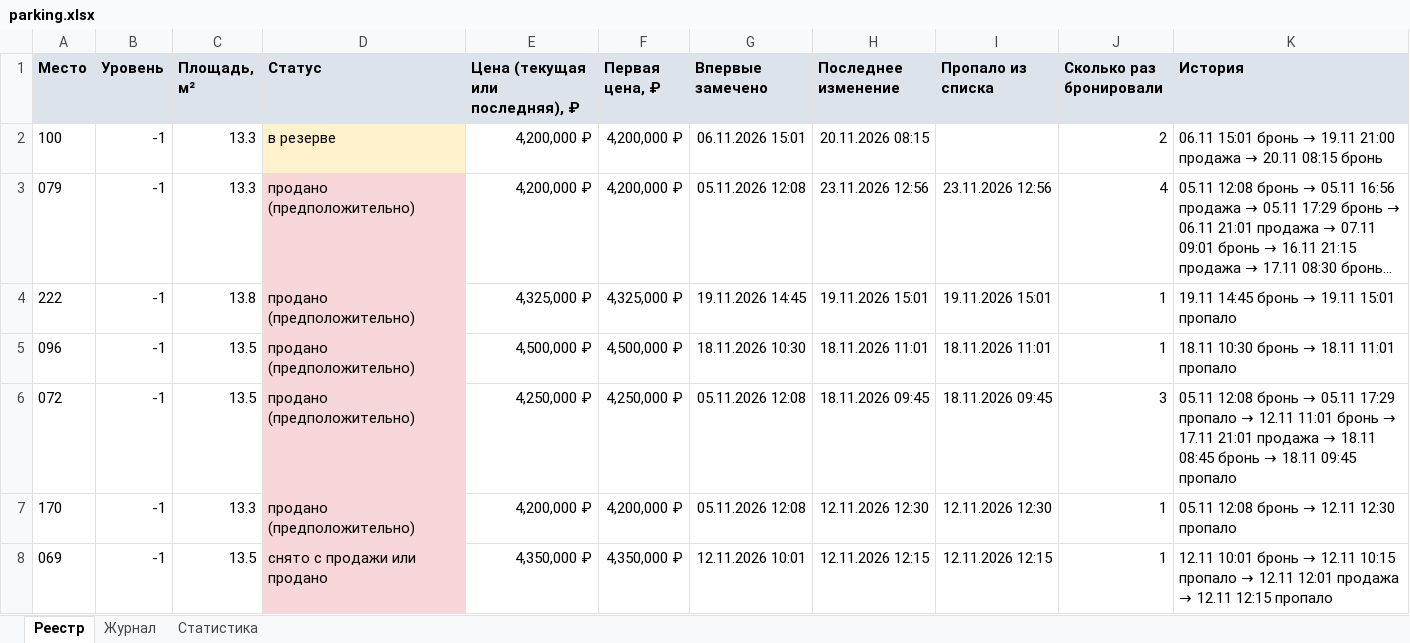
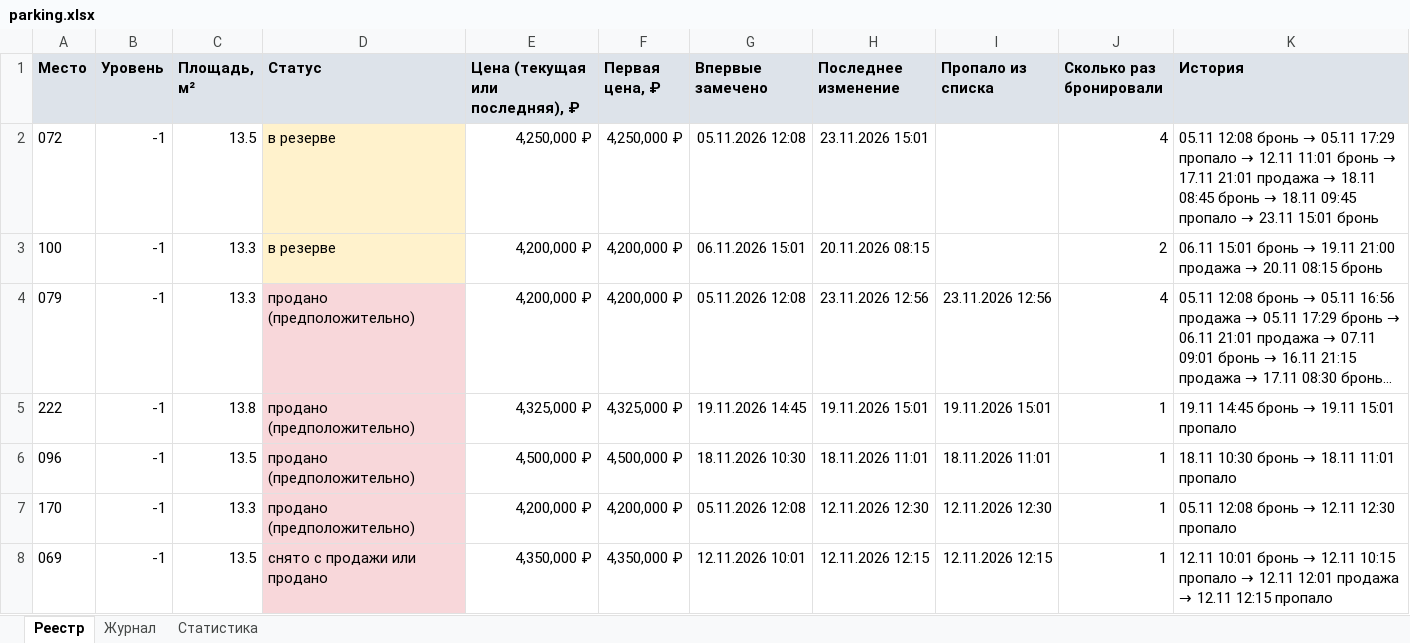
Before and after one commit to DmitryEDevyatkin/Parking_Monitor_VV141B, an Excel workbook: parking.xlsx, sheet Реестр, drawn as a sheet; only a part is shown; long unchanged cells end in …; values as stored, in another font and other column widths than the file's, no borders; removed rows and columns are numbered as before the commit, all else as after; the diff names each change by its address in the sheet, - before the commit and + after, or states it on an @@ line.

```diff
--- a/parking.xlsx (sheet Реестр)
+++ b/parking.xlsx (sheet Реестр)
+row 2: 072 | -1 | 13.5 | в резерве | 4,250,000 ₽ | 4,250,000 ₽ | 05.11.2026 12:08 | 23.11.2026 15:01 |  | 4 | 05.11 12:08 бронь → 05.11 17:29 пропало → 12.11 11:01 бронь → 17.11 21:01 продажа → 18.11 08:45 бронь → 18.11 09:45 пропало → 23.11 15:01 бронь
-row 6: 072 | -1 | 13.5 | продано (предположительно) | 4,250,000 ₽ | 4,250,000 ₽ | 05.11.2026 12:08 | 18.11.2026 09:45 | 18.11.2026 09:45 | 3 | 05.11 12:08 бронь → 05.11 17:29 пропало → 12.11 11:01 бронь → 17.11 21:01 продажа → 18.11 08:45 бронь → 18.11 09:45 пропало
```
Also changed, not shown: sheet Журнал, sheet Статистика, 3 other files.
